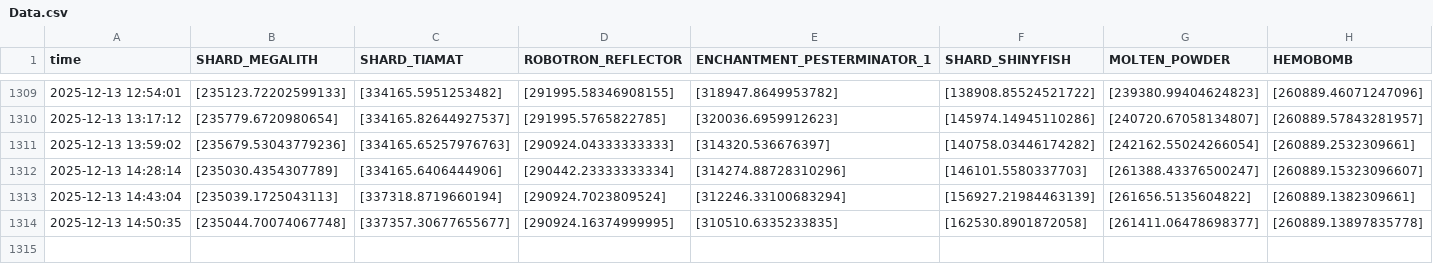
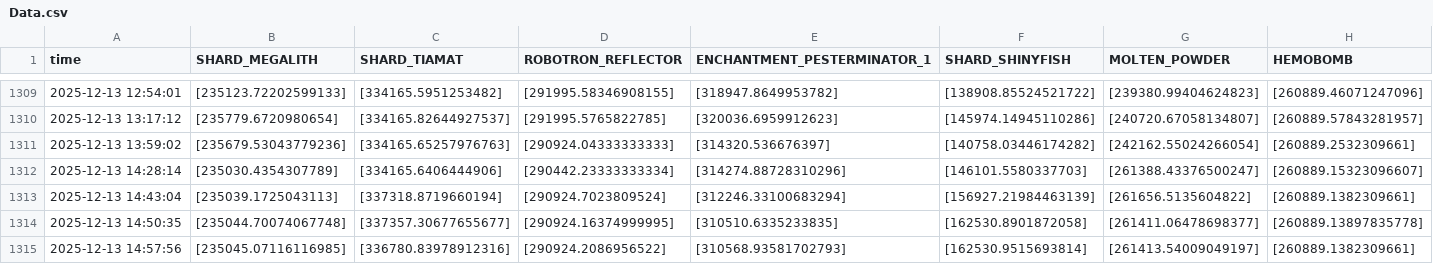
Before and after one commit to Slex736/HypixelDataCollecterV2, a CSV file: Data.csv, drawn as a sheet; only a part is shown, gaps mark what is left out; rows hold the shown columns only; the diff names each change by its address in the sheet, - before the commit and + after, or states it on an @@ line.

```diff
--- a/Data.csv
+++ b/Data.csv
+row 1315: 2025-12-13 14:57:56 | [235045.07116116985] | [336780.83978912316] | [290924.2086956522] | [310568.93581702793] | [162530.9515693814] | [261413.54009049197] | [260889.1382309661]
```
